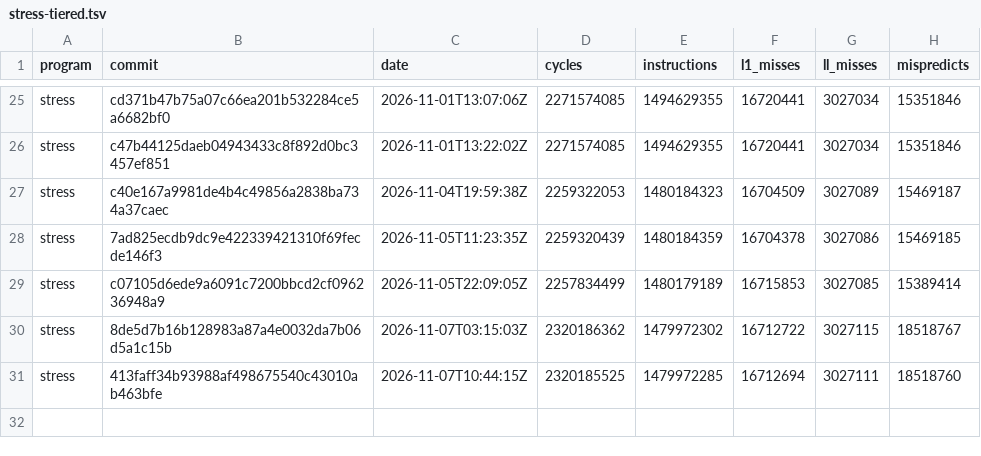
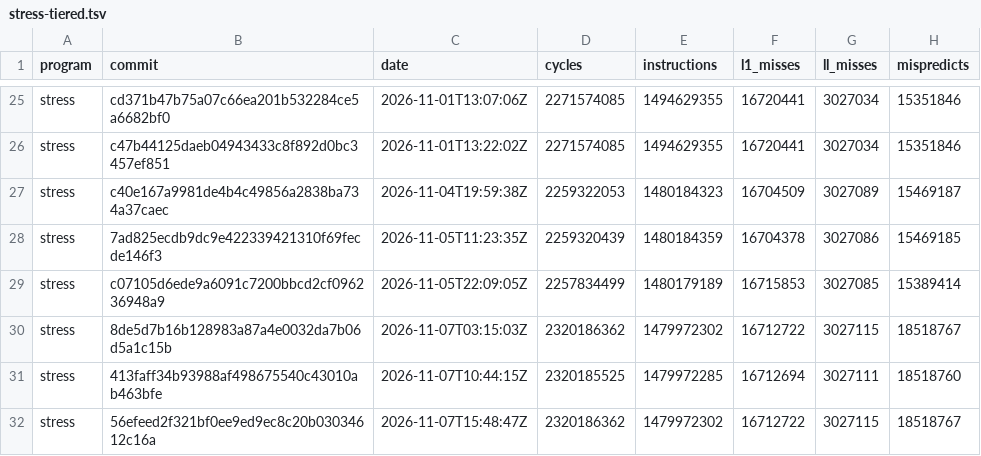
Before and after one commit to zane-lang/compiler, a TSV file: stress-tiered.tsv, drawn as a sheet; only a part is shown, gaps mark what is left out.

```diff
--- a/stress-tiered.tsv
+++ b/stress-tiered.tsv
@@ -31 +31,2 @@ stress	8de5d7b16b128983a87a4e0032da7b06d5a1c15b	2026-11-07T03:15:03Z	2320186362
 stress	413faff34b93988af498675540c43010ab463bfe	2026-11-07T10:44:15Z	2320185525	1479972285	16712694	3027111	18518760
+stress	56efeed2f321bf0ee9ed9ec8c20b03034612c16a	2026-11-07T15:48:47Z	2320186362	1479972302	16712722	3027115	18518767
```
Also changed, not shown: latest.tsv, stress-plain.tsv, 1 other file.
